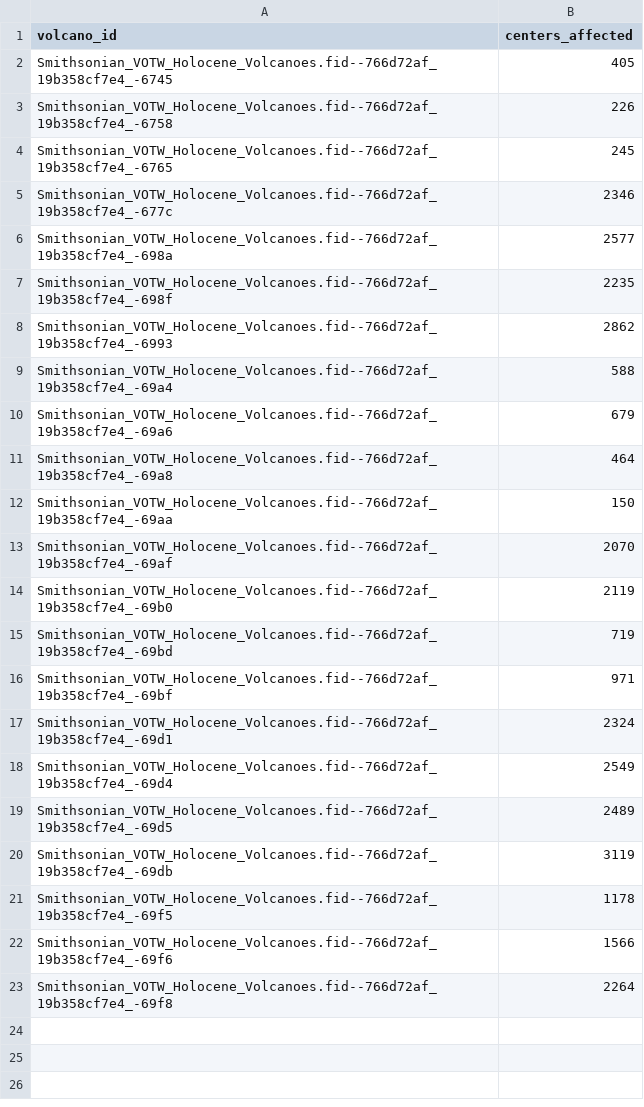
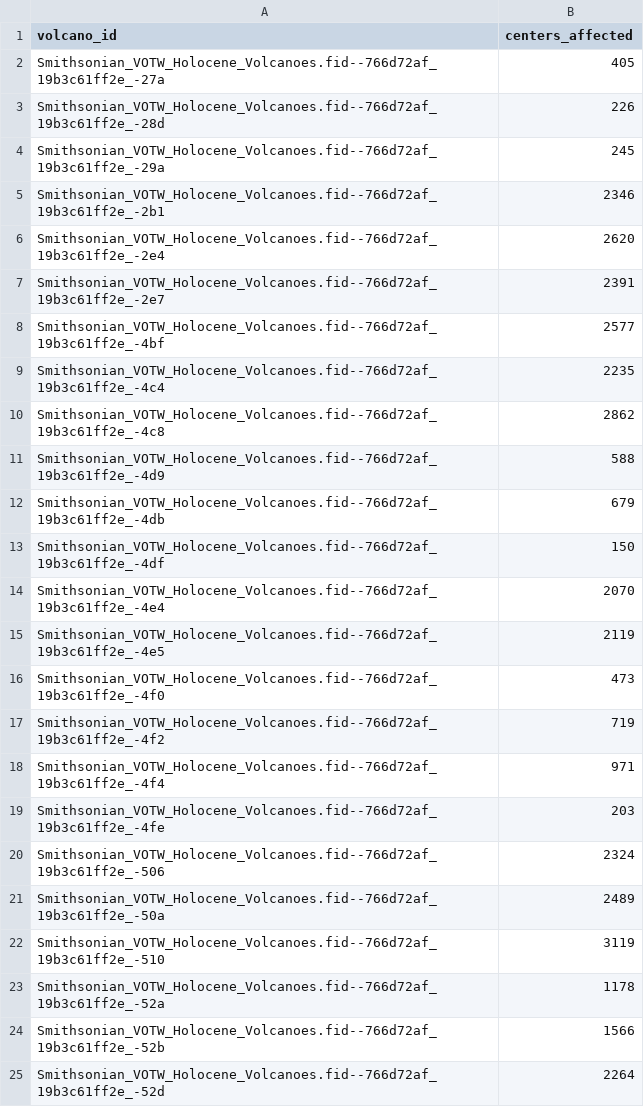
Before and after one commit to oGillet/SafeVolcano, a CSV file: ETL/app/data/risk_by_volcano.csv, drawn as a sheet.

```diff
--- a/ETL/app/data/risk_by_volcano.csv
+++ b/ETL/app/data/risk_by_volcano.csv
@@ -1,23 +1,25 @@
 volcano_id,centers_affected
-Smithsonian_VOTW_Holocene_Volcanoes.fid--766d72af_19b358cf7e4_-6745,405
-Smithsonian_VOTW_Holocene_Volcanoes.fid--766d72af_19b358cf7e4_-6758,226
-Smithsonian_VOTW_Holocene_Volcanoes.fid--766d72af_19b358cf7e4_-6765,245
-Smithsonian_VOTW_Holocene_Volcanoes.fid--766d72af_19b358cf7e4_-677c,2346
-Smithsonian_VOTW_Holocene_Volcanoes.fid--766d72af_19b358cf7e4_-698a,2577
-Smithsonian_VOTW_Holocene_Volcanoes.fid--766d72af_19b358cf7e4_-698f,2235
-Smithsonian_VOTW_Holocene_Volcanoes.fid--766d72af_19b358cf7e4_-6993,2862
-Smithsonian_VOTW_Holocene_Volcanoes.fid--766d72af_19b358cf7e4_-69a4,588
-Smithsonian_VOTW_Holocene_Volcanoes.fid--766d72af_19b358cf7e4_-69a6,679
-Smithsonian_VOTW_Holocene_Volcanoes.fid--766d72af_19b358cf7e4_-69a8,464
-Smithsonian_VOTW_Holocene_Volcanoes.fid--766d72af_19b358cf7e4_-69aa,150
-Smithsonian_VOTW_Holocene_Volcanoes.fid--766d72af_19b358cf7e4_-69af,2070
-Smithsonian_VOTW_Holocene_Volcanoes.fid--766d72af_19b358cf7e4_-69b0,2119
-Smithsonian_VOTW_Holocene_Volcanoes.fid--766d72af_19b358cf7e4_-69bd,719
-Smithsonian_VOTW_Holocene_Volcanoes.fid--766d72af_19b358cf7e4_-69bf,971
-Smithsonian_VOTW_Holocene_Volcanoes.fid--766d72af_19b358cf7e4_-69d1,2324
-Smithsonian_VOTW_Holocene_Volcanoes.fid--766d72af_19b358cf7e4_-69d4,2549
-Smithsonian_VOTW_Holocene_Volcanoes.fid--766d72af_19b358cf7e4_-69d5,2489
-Smithsonian_VOTW_Holocene_Volcanoes.fid--766d72af_19b358cf7e4_-69db,3119
-Smithsonian_VOTW_Holocene_Volcanoes.fid--766d72af_19b358cf7e4_-69f5,1178
-Smithsonian_VOTW_Holocene_Volcanoes.fid--766d72af_19b358cf7e4_-69f6,1566
-Smithsonian_VOTW_Holocene_Volcanoes.fid--766d72af_19b358cf7e4_-69f8,2264
+Smithsonian_VOTW_Holocene_Volcanoes.fid--766d72af_19b3c61ff2e_-27a,405
+Smithsonian_VOTW_Holocene_Volcanoes.fid--766d72af_19b3c61ff2e_-28d,226
+Smithsonian_VOTW_Holocene_Volcanoes.fid--766d72af_19b3c61ff2e_-29a,245
+Smithsonian_VOTW_Holocene_Volcanoes.fid--766d72af_19b3c61ff2e_-2b1,2346
+Smithsonian_VOTW_Holocene_Volcanoes.fid--766d72af_19b3c61ff2e_-2e4,2620
+Smithsonian_VOTW_Holocene_Volcanoes.fid--766d72af_19b3c61ff2e_-2e7,2391
+Smithsonian_VOTW_Holocene_Volcanoes.fid--766d72af_19b3c61ff2e_-4bf,2577
+Smithsonian_VOTW_Holocene_Volcanoes.fid--766d72af_19b3c61ff2e_-4c4,2235
+Smithsonian_VOTW_Holocene_Volcanoes.fid--766d72af_19b3c61ff2e_-4c8,2862
+Smithsonian_VOTW_Holocene_Volcanoes.fid--766d72af_19b3c61ff2e_-4d9,588
+Smithsonian_VOTW_Holocene_Volcanoes.fid--766d72af_19b3c61ff2e_-4db,679
+Smithsonian_VOTW_Holocene_Volcanoes.fid--766d72af_19b3c61ff2e_-4df,150
+Smithsonian_VOTW_Holocene_Volcanoes.fid--766d72af_19b3c61ff2e_-4e4,2070
+Smithsonian_VOTW_Holocene_Volcanoes.fid--766d72af_19b3c61ff2e_-4e5,2119
+Smithsonian_VOTW_Holocene_Volcanoes.fid--766d72af_19b3c61ff2e_-4f0,473
+Smithsonian_VOTW_Holocene_Volcanoes.fid--766d72af_19b3c61ff2e_-4f2,719
+Smithsonian_VOTW_Holocene_Volcanoes.fid--766d72af_19b3c61ff2e_-4f4,971
+Smithsonian_VOTW_Holocene_Volcanoes.fid--766d72af_19b3c61ff2e_-4fe,203
+Smithsonian_VOTW_Holocene_Volcanoes.fid--766d72af_19b3c61ff2e_-506,2324
+Smithsonian_VOTW_Holocene_Volcanoes.fid--766d72af_19b3c61ff2e_-50a,2489
+Smithsonian_VOTW_Holocene_Volcanoes.fid--766d72af_19b3c61ff2e_-510,3119
+Smithsonian_VOTW_Holocene_Volcanoes.fid--766d72af_19b3c61ff2e_-52a,1178
+Smithsonian_VOTW_Holocene_Volcanoes.fid--766d72af_19b3c61ff2e_-52b,1566
+Smithsonian_VOTW_Holocene_Volcanoes.fid--766d72af_19b3c61ff2e_-52d,2264
```
Also changed, not shown: ETL/app/data/alerts_volcanoes_latest.csv, ETL/app/data/earthquakes_db.csv, 10 other files.
